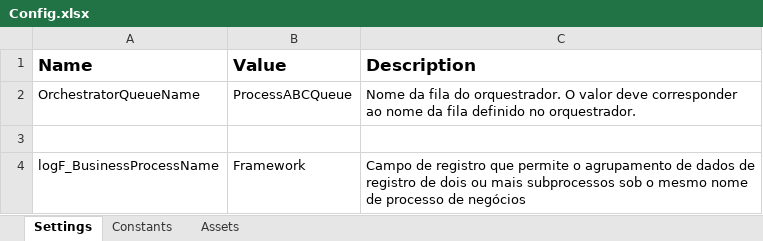
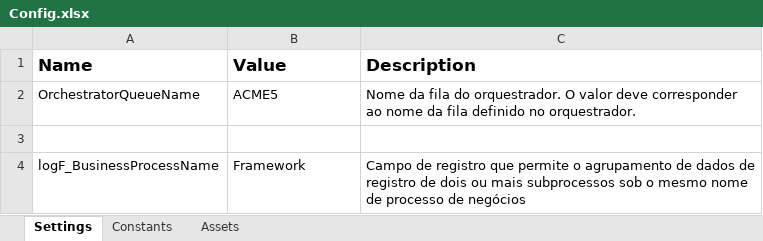
Before and after one commit to DomicDomini89/ACME5_PerformerReframeworkWSD, an Excel workbook: Data/Config.xlsx, sheet Settings, drawn as a sheet; values as stored, in another font and other column widths than the file's, no borders; the diff names each change by its address in the sheet, - before the commit and + after, or states it on an @@ line.

```diff
--- a/Data/Config.xlsx (sheet Settings)
+++ b/Data/Config.xlsx (sheet Settings)
-B2 (Value): ProcessABCQueue
+B2 (Value): ACME5
```
Also changed, not shown: 11 other files.
